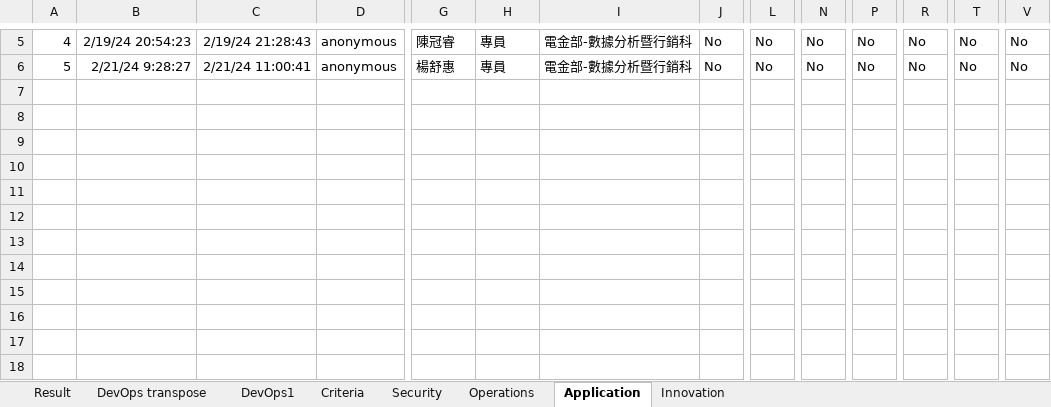
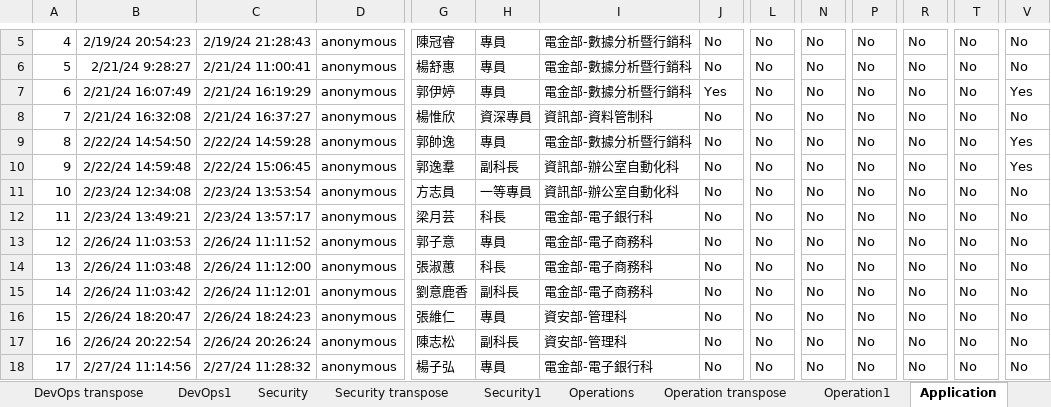
Before and after one commit to vrauch/Scoring_project, an Excel workbook: TCB Response.xlsx, sheet Application, drawn as a sheet; only a part is shown, gaps mark what is left out; values as stored, in another font and other column widths than the file's, no borders; table styles not drawn; rows hold the shown columns only; the diff names each change by its address in the sheet, - before the commit and + after, or states it on an @@ line.

```diff
--- a/TCB Response.xlsx (sheet Application)
+++ b/TCB Response.xlsx (sheet Application)
-sheet tab: Result
+sheet tab: Security transpose
+sheet tab: Security1
+sheet tab: Operation transpose
+sheet tab: Operation1
+row 7: 6 | 2/21/24 16:07:49 | 2/21/24 16:19:29 | anonymous | 郭伊婷 | 專員 | 電金部-數據分析暨行銷科 | Yes | No | No | No | No | No | Yes
+row 8: 7 | 2/21/24 16:32:08 | 2/21/24 16:37:27 | anonymous | 楊惟欣 | 資深專員 | 資訊部-資料管制科 | No | No | No | No | No | No | No
+row 9: 8 | 2/22/24 14:54:50 | 2/22/24 14:59:28 | anonymous | 郭帥逸 | 專員 | 電金部-數據分析暨行銷科 | No | No | No | No | No | No | Yes
+row 10: 9 | 2/22/24 14:59:48 | 2/22/24 15:06:45 | anonymous | 郭逸羣 | 副科長 | 資訊部-辦公室自動化科 | No | No | No | No | No | No | Yes
+row 11: 10 | 2/23/24 12:34:08 | 2/23/24 13:53:54 | anonymous | 方志員 | 一等專員 | 資訊部-辦公室自動化科 | No | No | No | No | No | No | No
+row 12: 11 | 2/23/24 13:49:21 | 2/23/24 13:57:17 | anonymous | 梁月芸 | 科長 | 電金部-電子銀行科 | No | No | No | No | No | No | No
+row 13: 12 | 2/26/24 11:03:53 | 2/26/24 11:11:52 | anonymous | 郭子意 | 專員 | 電金部-電子商務科 | No | No | No | No | No | No | No
+row 14: 13 | 2/26/24 11:03:48 | 2/26/24 11:12:00 | anonymous | 張淑蕙 | 科長 | 電金部-電子商務科 | No | No | No | No | No | No | No
+row 15: 14 | 2/26/24 11:03:42 | 2/26/24 11:12:01 | anonymous | 劉意鹿香 | 副科長 | 電金部-電子商務科 | No | No | No | No | No | No | No
+row 16: 15 | 2/26/24 18:20:47 | 2/26/24 18:24:23 | anonymous | 張維仁 | 專員 | 資安部-管理科 | No | No | No | No | No | No | No
+row 17: 16 | 2/26/24 20:22:54 | 2/26/24 20:26:24 | anonymous | 陳志松 | 副科長 | 資安部-管理科 | No | No | No | No | No | No | No
+row 18: 17 | 2/27/24 11:14:56 | 2/27/24 11:28:32 | anonymous | 楊子弘 | 專員 | 電金部-電子銀行科 | No | No | No | No | No | No | No
```
Also changed, not shown: sheet Security, sheet Operations, sheet Innovation, sheet DevOps transpose, sheet DevOps1, other sheet tabs, formulas that keep their value, 8 other files.
